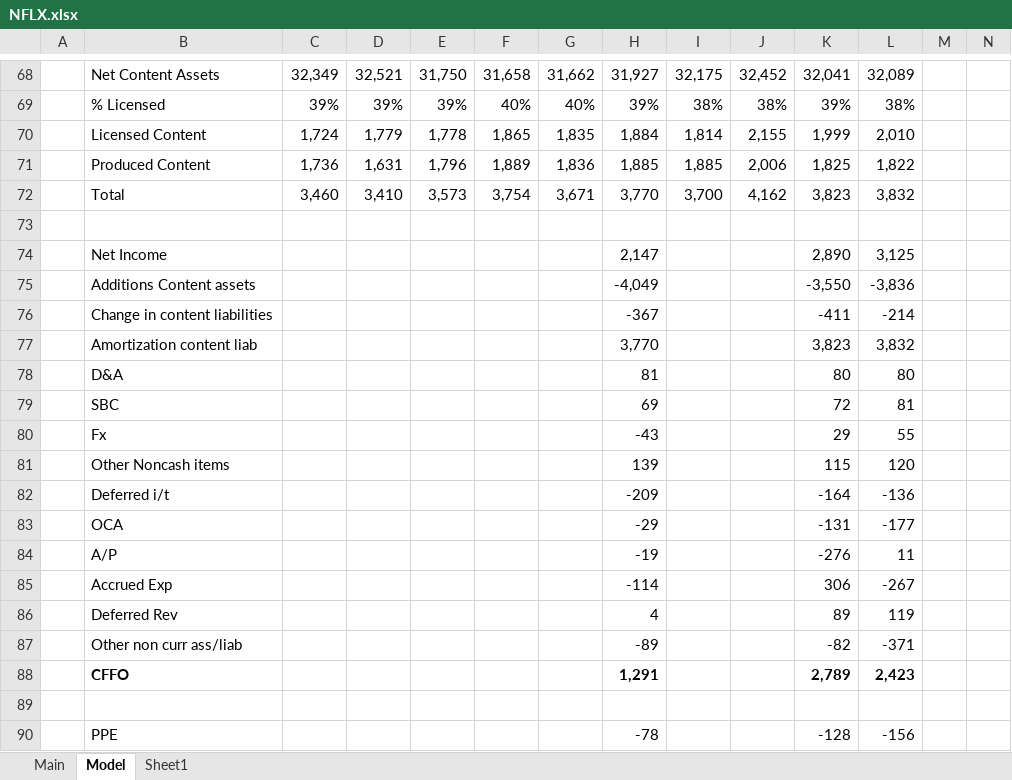
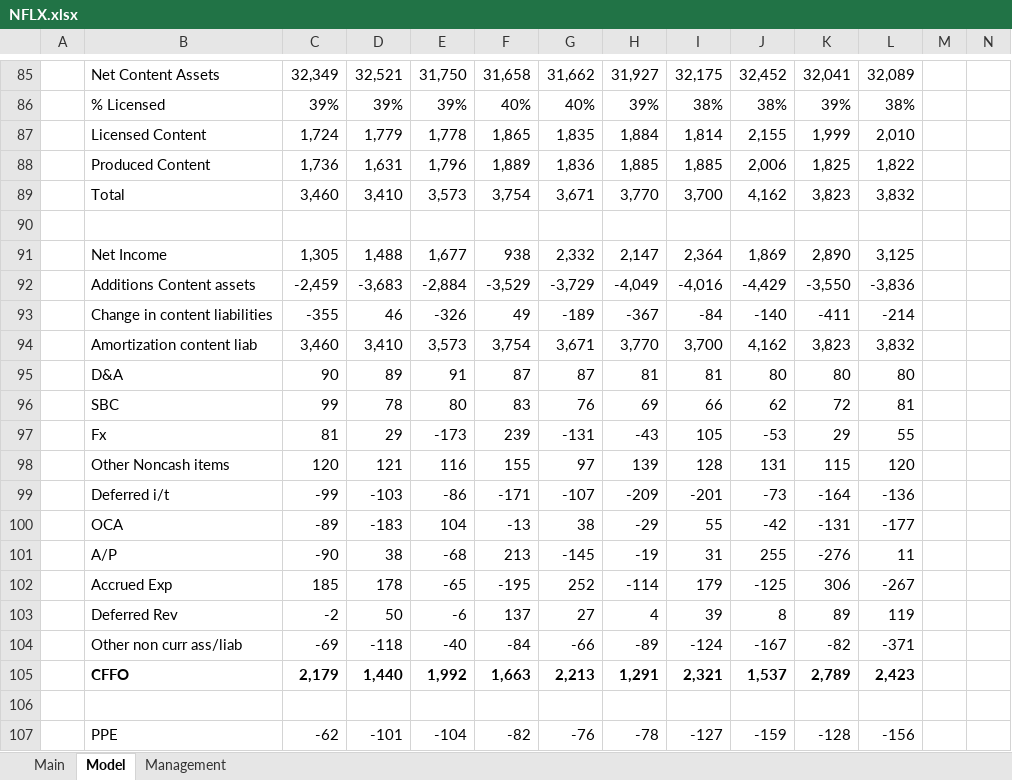
Before and after one commit to jameelbrannon/payme, an Excel workbook: Media/NFLX.xlsx, sheet Model, drawn as a sheet; only a part is shown, gaps mark what is left out; values as stored, in another font and other column widths than the file's, no borders; charts and pictures not drawn; removed rows and columns are numbered as before the commit, all else as after; rows hold the shown columns only; the diff covers the shown part only; the diff names each change by its address in the sheet, - before the commit and + after, or states it on an @@ line.

```diff
--- a/Media/NFLX.xlsx (sheet Model)
+++ b/Media/NFLX.xlsx (sheet Model)
-sheet tab: Sheet1
+sheet tab: Management
-row 74:  | Net Income |  |  |  |  |  | 2,147 |  |  | 2,890 | 3,125
-row 75:  | Additions Content assets |  |  |  |  |  | -4,049 |  |  | -3,550 | -3,836
-row 76:  | Change in content liabilities |  |  |  |  |  | -367 |  |  | -411 | -214
-row 77:  | Amortization content liab |  |  |  |  |  | 3,770 |  |  | 3,823 | 3,832
-row 78:  | D&A |  |  |  |  |  | 81 |  |  | 80 | 80
-row 79:  | SBC |  |  |  |  |  | 69 |  |  | 72 | 81
-row 80:  | Fx |  |  |  |  |  | -43 |  |  | 29 | 55
-row 81:  | Other Noncash items |  |  |  |  |  | 139 |  |  | 115 | 120
-row 82:  | Deferred i/t |  |  |  |  |  | -209 |  |  | -164 | -136
-row 83:  | OCA |  |  |  |  |  | -29 |  |  | -131 | -177
-row 84:  | A/P |  |  |  |  |  | -19 |  |  | -276 | 11
-row 85:  | Accrued Exp |  |  |  |  |  | -114 |  |  | 306 | -267
-row 86:  | Deferred Rev |  |  |  |  |  | 4 |  |  | 89 | 119
-row 87:  | Other non curr ass/liab |  |  |  |  |  | -89 |  |  | -82 | -371
-row 88:  | CFFO |  |  |  |  |  | 1,291 |  |  | 2,789 | 2,423
+row 91:  | Net Income | 1,305 | 1,488 | 1,677 | 938 | 2,332 | 2,147 | 2,364 | 1,869 | 2,890 | 3,125
+row 92:  | Additions Content assets | -2,459 | -3,683 | -2,884 | -3,529 | -3,729 | -4,049 | -4,016 | -4,429 | -3,550 | -3,836
+row 93:  | Change in content liabilities | -355 | 46 | -326 | 49 | -189 | -367 | -84 | -140 | -411 | -214
+row 94:  | Amortization content liab | 3,460 | 3,410 | 3,573 | 3,754 | 3,671 | 3,770 | 3,700 | 4,162 | 3,823 | 3,832
+row 95:  | D&A | 90 | 89 | 91 | 87 | 87 | 81 | 81 | 80 | 80 | 80
+row 96:  | SBC | 99 | 78 | 80 | 83 | 76 | 69 | 66 | 62 | 72 | 81
+row 97:  | Fx | 81 | 29 | -173 | 239 | -131 | -43 | 105 | -53 | 29 | 55
+row 98:  | Other Noncash items | 120 | 121 | 116 | 155 | 97 | 139 | 128 | 131 | 115 | 120
+row 99:  | Deferred i/t | -99 | -103 | -86 | -171 | -107 | -209 | -201 | -73 | -164 | -136
+row 100:  | OCA | -89 | -183 | 104 | -13 | 38 | -29 | 55 | -42 | -131 | -177
+row 101:  | A/P | -90 | 38 | -68 | 213 | -145 | -19 | 31 | 255 | -276 | 11
+row 102:  | Accrued Exp | 185 | 178 | -65 | -195 | 252 | -114 | 179 | -125 | 306 | -267
+row 103:  | Deferred Rev | -2 | 50 | -6 | 137 | 27 | 4 | 39 | 8 | 89 | 119
+row 104:  | Other non curr ass/liab | -69 | -118 | -40 | -84 | -66 | -89 | -124 | -167 | -82 | -371
+row 105:  | CFFO | 2,179 | 1,440 | 1,992 | 1,663 | 2,213 | 1,291 | 2,321 | 1,537 | 2,789 | 2,423
-row 90:  | PPE |  |  |  |  |  | -78 |  |  | -128 | -156
+row 107:  | PPE | -62 | -101 | -104 | -82 | -76 | -78 | -127 | -159 | -128 | -156
```
Also changed, not shown: 28 added rows, 11 removed rows and 26 edited cells elsewhere in this sheet, sheet Main, sheet Management, formulas that keep their value, charts or pictures, Media/Media.xlsx, Media/WBD.xlsx.
